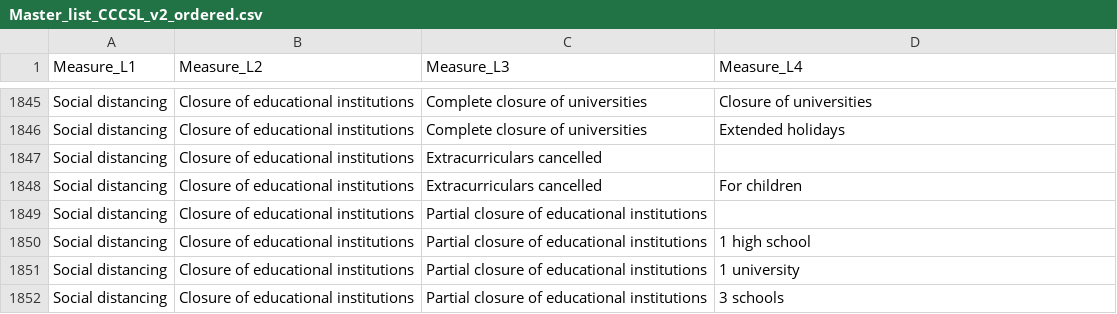
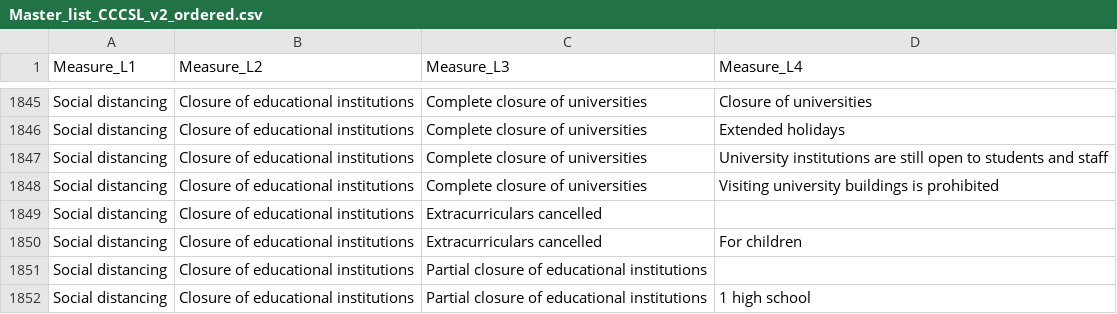
Before and after one commit to amel-github/covid19-interventionmeasures, a CSV file: Master_list_CCCSL_v2_ordered.csv, drawn as a sheet; only a part is shown, gaps mark what is left out; the shorter side is filled out with more unchanged rows; the diff names each change by its address in the sheet, - before the commit and + after, or states it on an @@ line.

Commit message:
Add files via upload
Add L4_Measure (code) to 2020-03-13 and 2020-03-17; HUN; Complete closure of universities (flagged by user RKB)

```diff
--- a/Master_list_CCCSL_v2_ordered.csv
+++ b/Master_list_CCCSL_v2_ordered.csv
+row 1847: Social distancing | Closure of educational institutions | Complete closure of universities | University institutions are still open to students and staff
+row 1848: Social distancing | Closure of educational institutions | Complete closure of universities | Visiting university buildings is prohibited
```
Also changed, not shown: Master-List-with-Unique-LinkType-and-value.csv, 1 other file.
